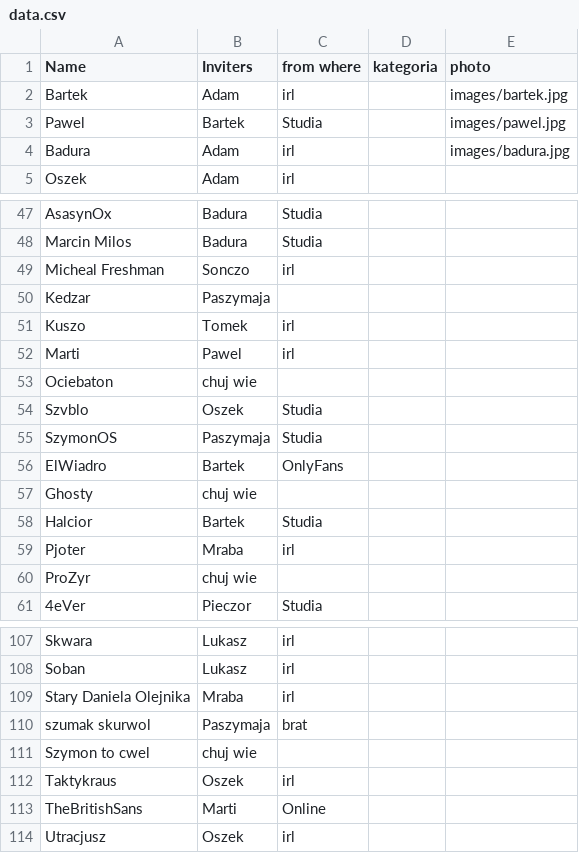
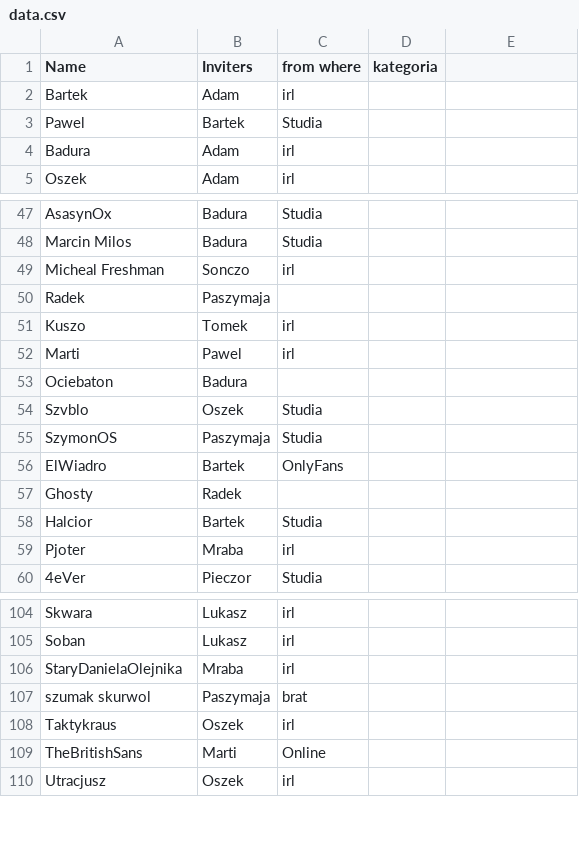
Before and after one commit to WKK-Offcial/wkk-graph, a CSV file: data.csv, drawn as a sheet; only a part is shown, gaps mark what is left out; the diff covers the shown part only.

```diff
--- a/data.csv
+++ b/data.csv
@@ -1,4 +1,4 @@
-Name;Inviters;from where;kategoria;photo
-Bartek;Adam;irl;;images/bartek.jpg
-Pawel;Bartek;Studia;;images/pawel.jpg
-Badura;Adam;irl;;images/badura.jpg
+Name;Inviters;from where;kategoria
+Bartek;Adam;irl;
+Pawel;Bartek;Studia;
+Badura;Adam;irl;
@@ -50 +50 @@ Micheal Freshman;Sonczo;irl;;
-Kedzar;Paszymaja;;;
+Radek;Paszymaja;;
@@ -53 +53 @@ Marti;Pawel;irl;;
-Ociebaton;chuj wie;;;
+Ociebaton;Badura;;
@@ -57 +57 @@ ElWiadro;Bartek;OnlyFans;;
-Ghosty;chuj wie;;;
+Ghosty;Radek;;
@@ -60 +59,0 @@ Pjoter;Mraba;irl;;
-ProZyr;chuj wie;;;
@@ -109 +106 @@ Soban;Lukasz;irl;;
-Stary Daniela Olejnika;Mraba;irl;;
+StaryDanielaOlejnika;Mraba;irl;
@@ -111 +107,0 @@ szumak skurwol;Paszymaja;brat;;
-Szymon to cwel;chuj wie;;;
```
Also changed, not shown: 1 added row, 3 removed rows and 14 edited cells elsewhere in this file, 6 other files.
